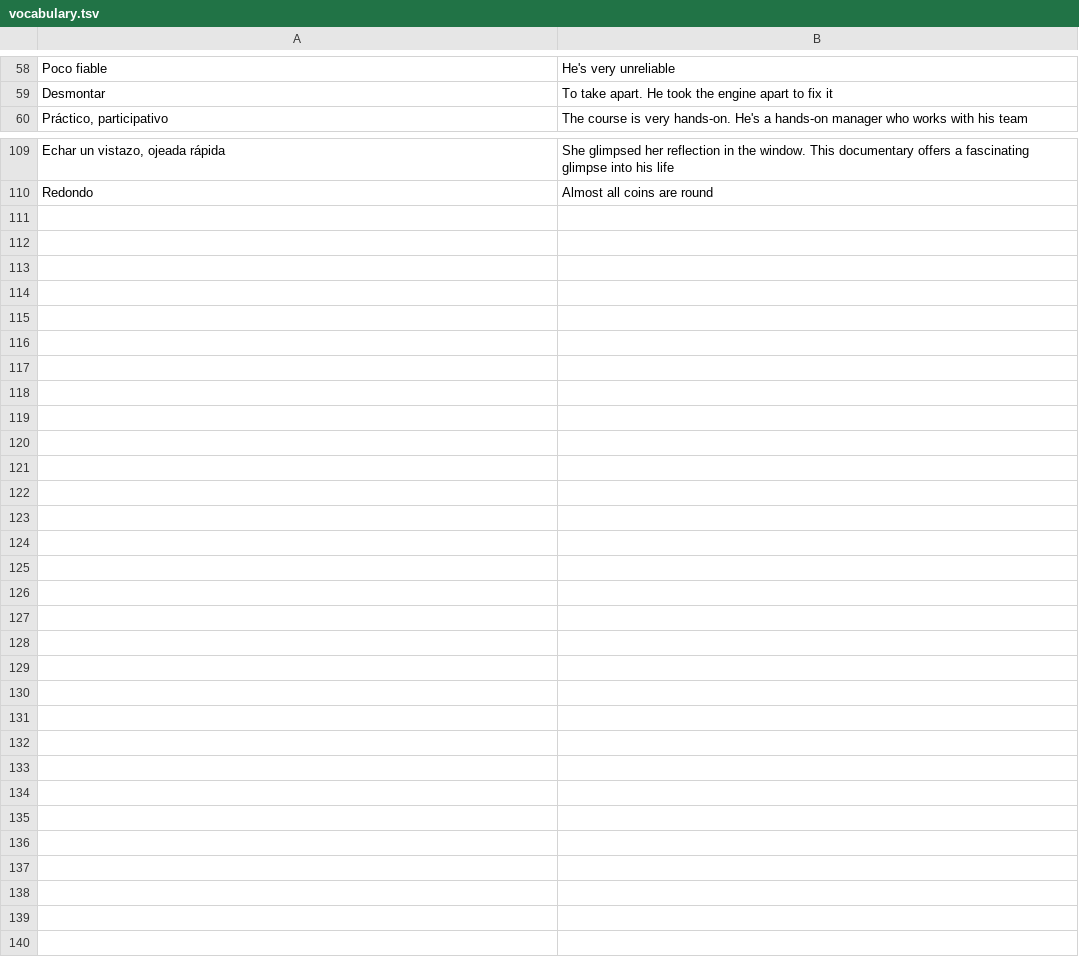
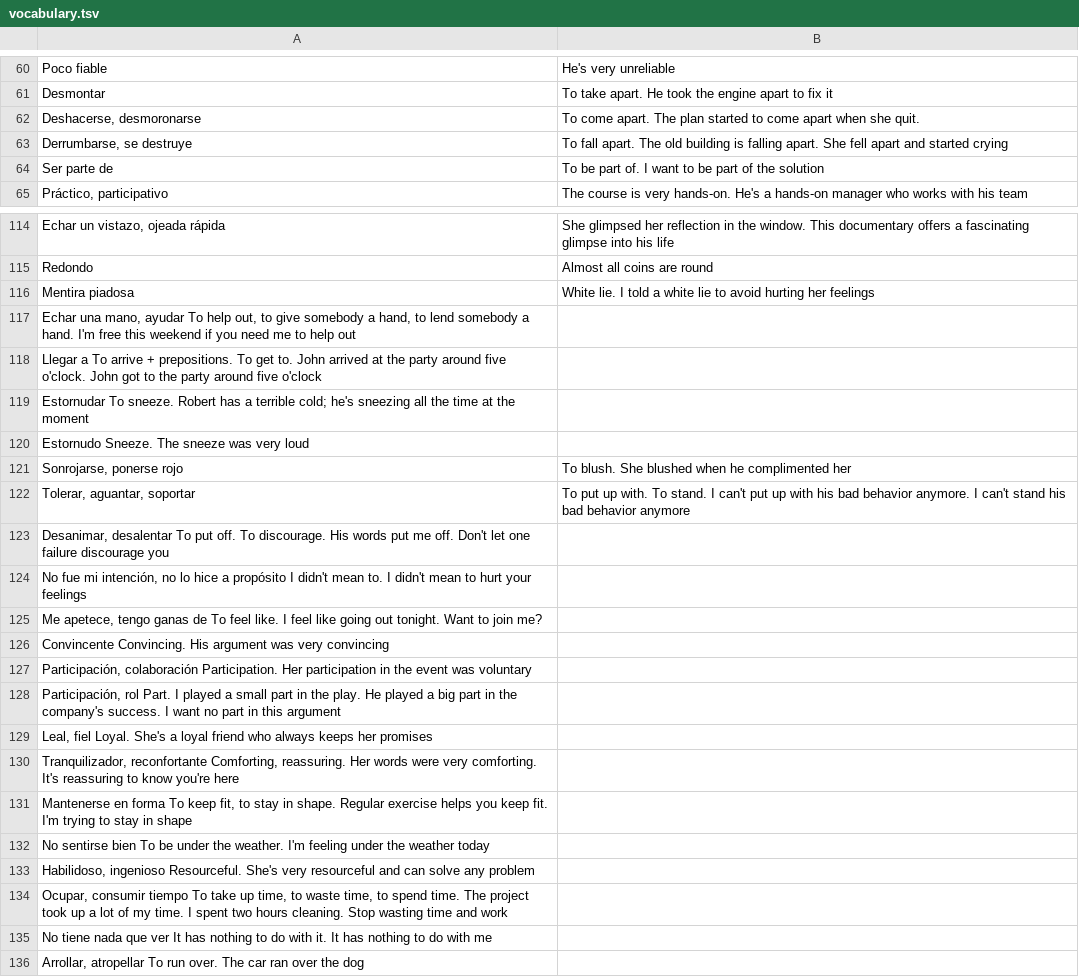
Before and after one commit to stavia/popquiz, a TSV file: data/tsv/vocabulary.tsv, drawn as a sheet; only a part is shown, gaps mark what is left out; the diff covers the shown part only.

```diff
--- a/data/tsv/vocabulary.tsv
+++ b/data/tsv/vocabulary.tsv
@@ -59,2 +61,5 @@ Poco fiable	He's very unreliable
 Desmontar	To take apart. He took the engine apart to fix it
+Deshacerse, desmoronarse	To come apart. The plan started to come apart when she quit.
+Derrumbarse, se destruye	To fall apart. The old building is falling apart. She fell apart and started crying
+Ser parte de	To be part of. I want to be part of the solution
 Práctico, participativo	The course is very hands-on. He's a hands-on manager who works with his team
@@ -110 +115,22 @@ Echar un vistazo, ojeada rápida	She glimpsed her reflection in the window. This
 Redondo	Almost all coins are round
+Mentira piadosa 	White lie. I told a white lie to avoid hurting her feelings
+Echar una mano, ayudar  To help out, to give somebody a hand, to lend somebody a hand. I'm free this weekend if you need me to help out
+Llegar a    To arrive + prepositions. To get to. John arrived at the party around five o'clock. John got to the party around five o'clock
+Estornudar  To sneeze. Robert has a terrible cold; he's sneezing all the time at the moment
+Estornudo  Sneeze. The sneeze was very loud
+Sonrojarse, ponerse rojo	To blush. She blushed when he complimented her
+Tolerar, aguantar, soportar	To put up with. To stand. I can't put up with his bad behavior anymore. I can't stand his bad behavior anymore
+Desanimar, desalentar   To put off. To discourage. His words put me off. Don't let one failure discourage you
+No fue mi intención, no lo hice a propósito I didn't mean to. I didn't mean to hurt your feelings
+Me apetece, tengo ganas de  To feel like. I feel like going out tonight. Want to join me?
+Convincente  Convincing. His argument was very convincing
+Participación, colaboración  Participation. Her participation in the event was voluntary
+Participación, rol  Part. I played a small part in the play. He played a big part in the company's success. I want no part in this argument
+Leal, fiel  Loyal. She's a loyal friend who always keeps her promises
+Tranquilizador, reconfortante  Comforting, reassuring. Her words were very comforting. It's reassuring to know you're here
+Mantenerse en forma  To keep fit, to stay in shape. Regular exercise helps you keep fit. I'm trying to stay in shape
+No sentirse bien    To be under the weather. I'm feeling under the weather today
+Habilidoso, ingenioso   Resourceful. She's very resourceful and can solve any problem
+Ocupar, consumir tiempo  To take up time, to waste time, to spend time. The project took up a lot of my time. I spent two hours cleaning. Stop wasting time and work
+No tiene nada que ver    It has nothing to do with it. It has nothing to do with me
+Arrollar, atropellar    To run over. The car ran over the dog
```
Also changed, not shown: 2 added rows elsewhere in this file, data/tsv/pronunciation.tsv, 3 other files.
